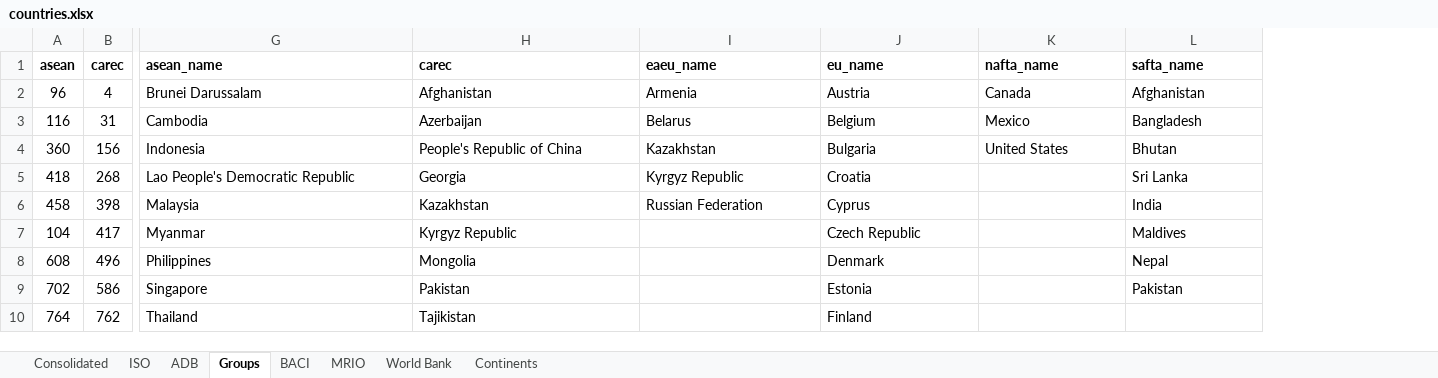
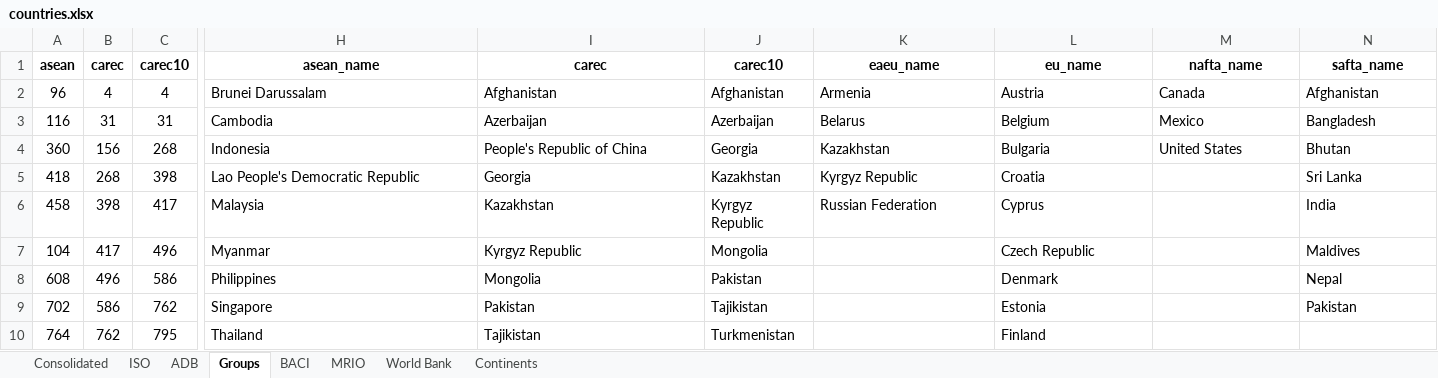
Before and after one commit to ksreyes/mrio-processing, an Excel workbook: dicts/countries.xlsx, sheet Groups, drawn as a sheet; only a part is shown, gaps mark what is left out; values as stored, in another font and other column widths than the file's, no borders; addresses are those after the commit; the diff names each change by its address in the sheet, - before the commit and + after, or states it on an @@ line.

Commit message:
Use carec10 instead of carecm1

```diff
--- a/dicts/countries.xlsx (sheet Groups)
+++ b/dicts/countries.xlsx (sheet Groups)
+column C (carec10), rows 2-10: 4 | 31 | 268 | 398 | 417 | 496 | 586 | 762 | 795
+column J (carec10), rows 2-10: Afghanistan | Azerbaijan | Georgia | Kazakhstan | Kyrgyz Republic | Mongolia | Pakistan | Tajikistan | Turkmenistan
-H1:I1 alignment: left
+H1:I1 alignment: center
-K1:N1 alignment: left
+K1:N1 alignment: center
```
Also changed, not shown: sheet Consolidated, formulas that keep their value, 1 other file.
